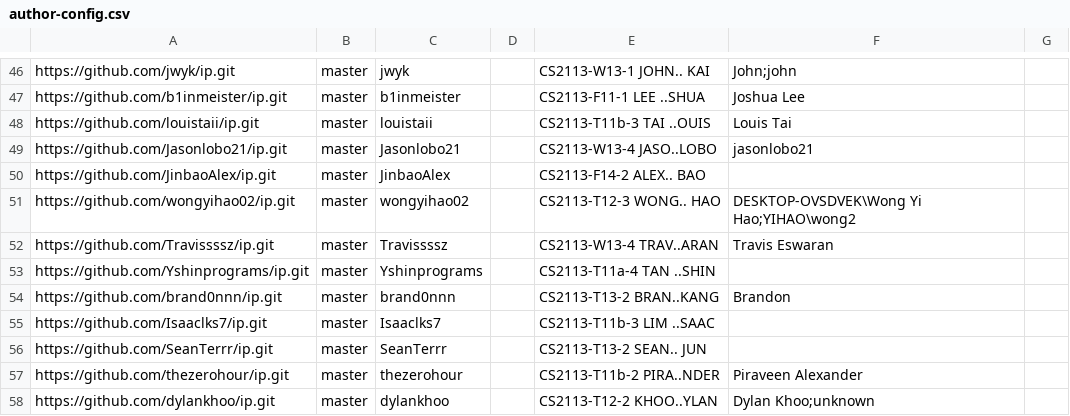
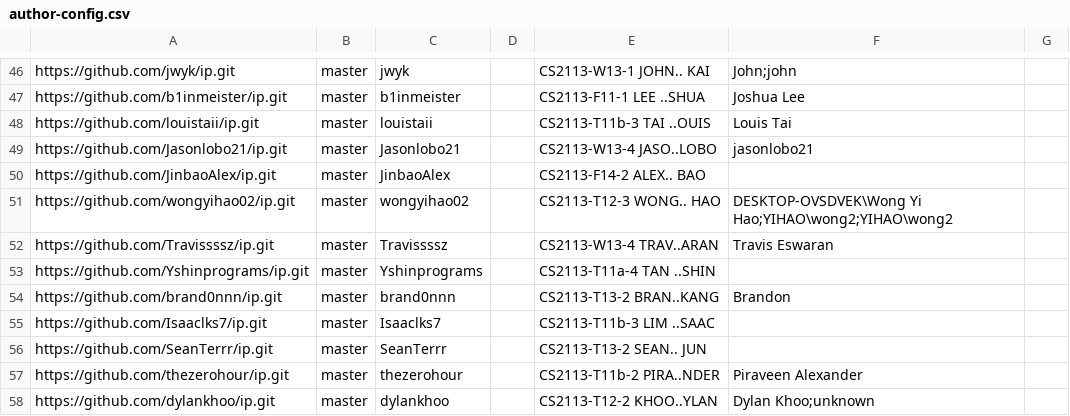
Before and after one commit to nus-cs2113-AY2425S2/ip-dashboard, a CSV file: config/author-config.csv, drawn as a sheet; only a part is shown, gaps mark what is left out.

Commit message:
Update configs

```diff
--- a/config/author-config.csv
+++ b/config/author-config.csv
@@ -50,3 +50,3 @@ https://github.com/Jasonlobo21/ip.git,master,Jasonlobo21,,CS2113-W13-4 JASO..LOB
 https://github.com/JinbaoAlex/ip.git,master,JinbaoAlex,,CS2113-F14-2 ALEX.. BAO,,
-https://github.com/wongyihao02/ip.git,master,wongyihao02,,CS2113-T12-3 WONG.. HAO,DESKTOP-OVSDVEK\Wong Yi Hao;YIHAO\wong2,
+https://github.com/wongyihao02/ip.git,master,wongyihao02,,CS2113-T12-3 WONG.. HAO,DESKTOP-OVSDVEK\Wong Yi Hao;YIHAO\wong2;YIHAO\wong2,
 https://github.com/Travissssz/ip.git,master,Travissssz,,CS2113-W13-4 TRAV..ARAN,Travis Eswaran,
```
